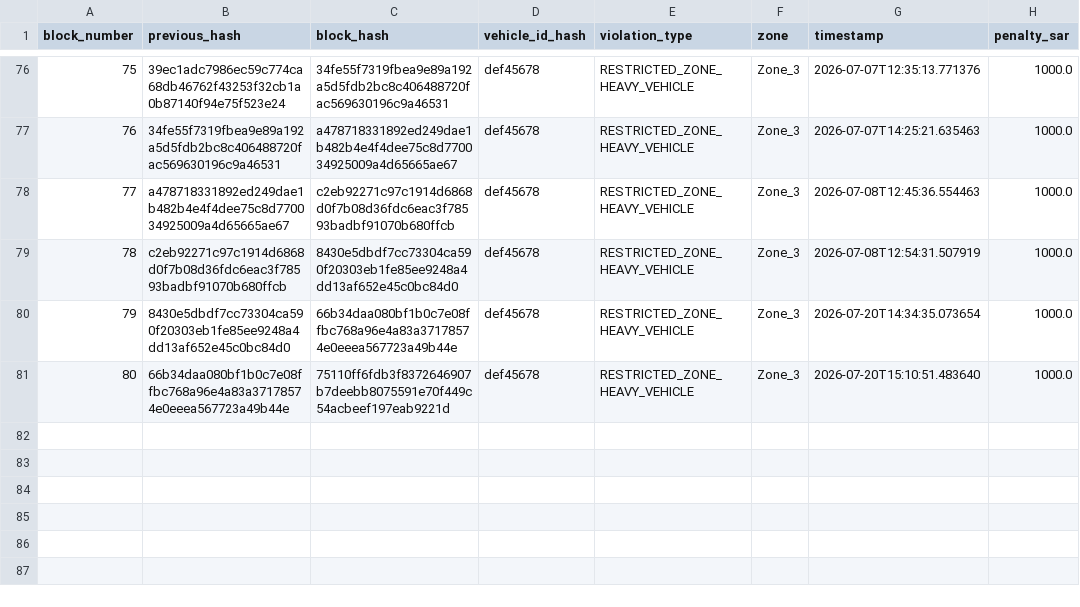
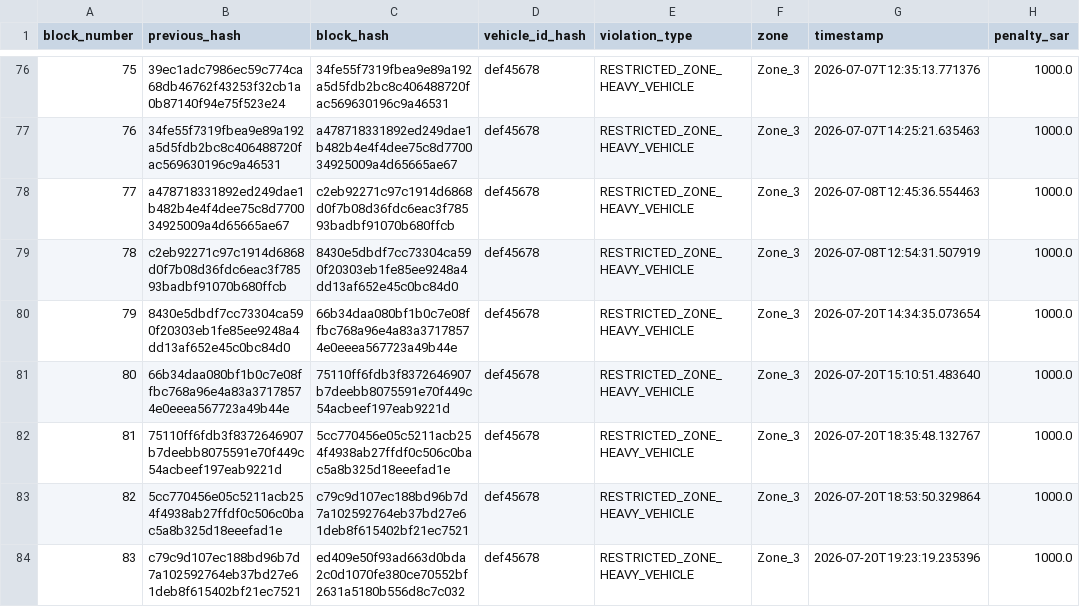
Before and after one commit to MuhammadTalha121/smart_city_traffic_model, a CSV file: violation_ledger.csv, drawn as a sheet; only a part is shown, gaps mark what is left out; the diff names each change by its address in the sheet, - before the commit and + after, or states it on an @@ line.

Commit message:
feat: Government Data Exchange - Muroor Integration Mock

```diff
--- a/violation_ledger.csv
+++ b/violation_ledger.csv
+row 82: 81 | 75110ff6fdb3f8372646907b7deebb8075591e70f449c54acbeef197eab9221d | 5cc770456e05c5211acb254f4938ab27ffdf0c506c0bac5a8b325d18eeefad1e | def45678 | RESTRICTED_ZONE_HEAVY_VEHICLE | Zone_3 | 2026-07-20T18:35:48.132767 | 1000.0
+row 83: 82 | 5cc770456e05c5211acb254f4938ab27ffdf0c506c0bac5a8b325d18eeefad1e | c79c9d107ec188bd96b7d7a102592764eb37bd27e61deb8f615402bf21ec7521 | def45678 | RESTRICTED_ZONE_HEAVY_VEHICLE | Zone_3 | 2026-07-20T18:53:50.329864 | 1000.0
+row 84: 83 | c79c9d107ec188bd96b7d7a102592764eb37bd27e61deb8f615402bf21ec7521 | ed409e50f93ad663d0bda2c0d1070fe380ce70552bf2631a5180b556d8c7c032 | def45678 | RESTRICTED_ZONE_HEAVY_VEHICLE | Zone_3 | 2026-07-20T19:23:19.235396 | 1000.0
```
Also changed, not shown: incidents_log.csv, 2 other files.
